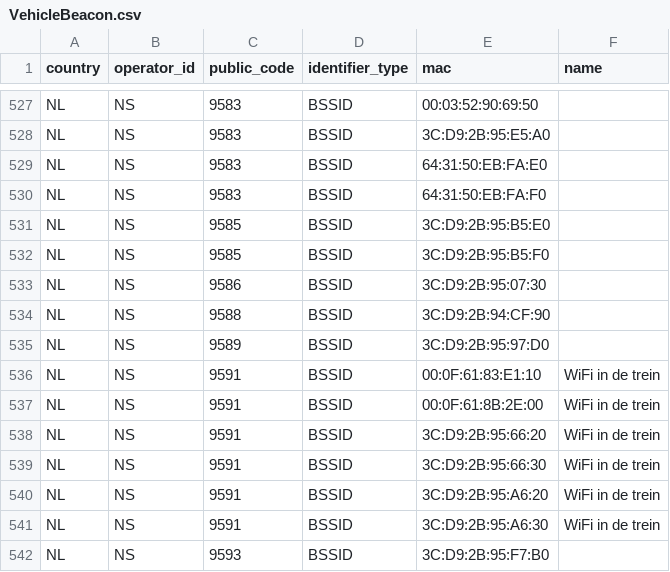
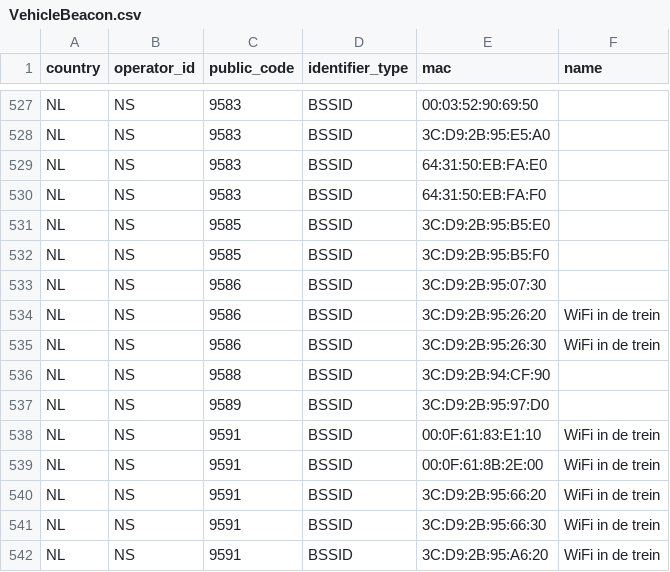
Before and after one commit to StichtingOpenGeo/VehicleBeacon, a CSV file: VehicleBeacon.csv, drawn as a sheet; only a part is shown, gaps mark what is left out; the shorter side is filled out with more unchanged rows; the diff names each change by its address in the sheet, - before the commit and + after, or states it on an @@ line.

Commit message:
NS:9586

```diff
--- a/VehicleBeacon.csv
+++ b/VehicleBeacon.csv
+row 534: NL | NS | 9586 | BSSID | 3C:D9:2B:95:26:20 | WiFi in de trein
+row 535: NL | NS | 9586 | BSSID | 3C:D9:2B:95:26:30 | WiFi in de trein
```
